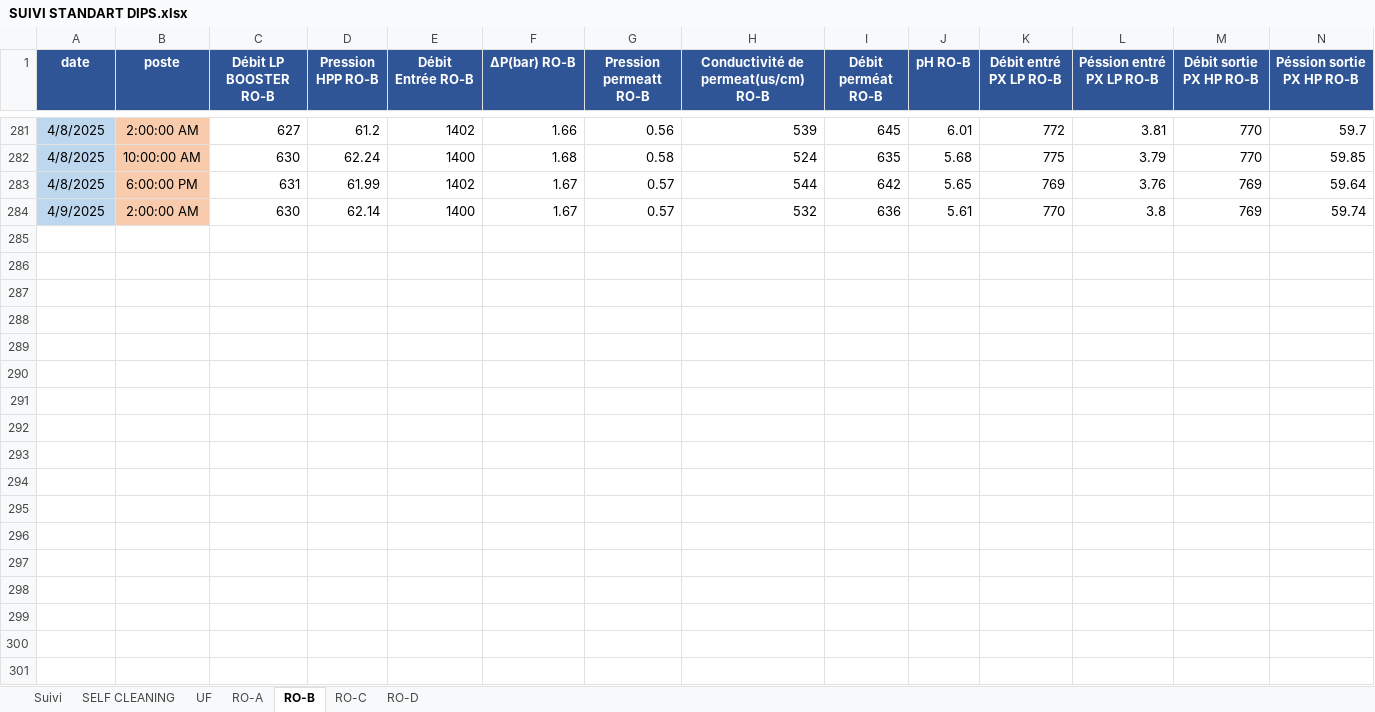
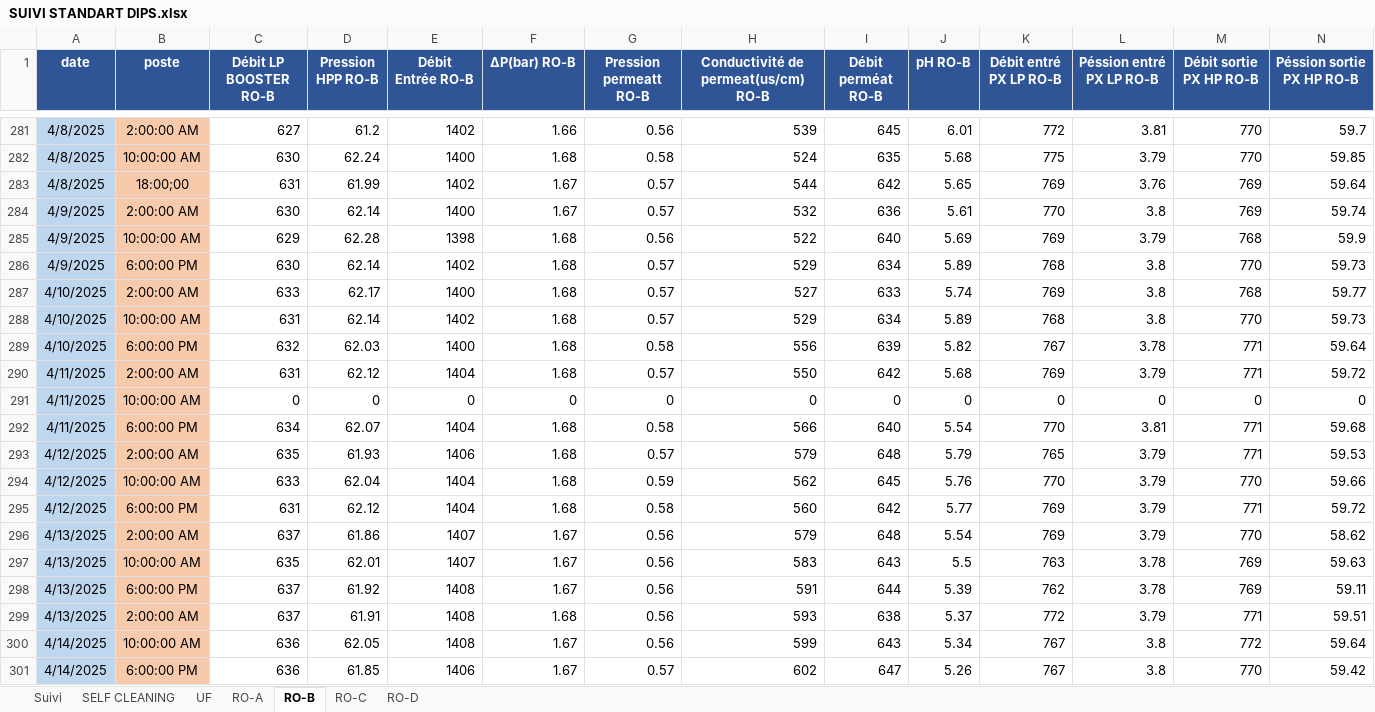
Before and after one commit to Ait-Omar/wave2, an Excel workbook: SUIVI STANDART DIPS.xlsx, sheet RO-B, drawn as a sheet; only a part is shown, gaps mark what is left out; values as stored, in another font and other column widths than the file's, no borders; rows hold the shown columns only; the diff covers the shown part only; the diff names each change by its address in the sheet, - before the commit and + after, or states it on an @@ line.

```diff
--- a/SUIVI STANDART DIPS.xlsx (sheet RO-B)
+++ b/SUIVI STANDART DIPS.xlsx (sheet RO-B)
-B283 (poste): 6:00:00 PM
+B283 (poste): 18:00;00
+row 285: 4/9/2025 | 10:00:00 AM | 629 | 62.28 | 1398 | 1.68 | 0.56 | 522 | 640 | 5.69 | 769 | 3.79 | 768 | 59.9
+row 286: 4/9/2025 | 6:00:00 PM | 630 | 62.14 | 1402 | 1.68 | 0.57 | 529 | 634 | 5.89 | 768 | 3.8 | 770 | 59.73
+row 287: 4/10/2025 | 2:00:00 AM | 633 | 62.17 | 1400 | 1.68 | 0.57 | 527 | 633 | 5.74 | 769 | 3.8 | 768 | 59.77
+row 288: 4/10/2025 | 10:00:00 AM | 631 | 62.14 | 1402 | 1.68 | 0.57 | 529 | 634 | 5.89 | 768 | 3.8 | 770 | 59.73
+row 289: 4/10/2025 | 6:00:00 PM | 632 | 62.03 | 1400 | 1.68 | 0.58 | 556 | 639 | 5.82 | 767 | 3.78 | 771 | 59.64
+row 290: 4/11/2025 | 2:00:00 AM | 631 | 62.12 | 1404 | 1.68 | 0.57 | 550 | 642 | 5.68 | 769 | 3.79 | 771 | 59.72
+row 291: 4/11/2025 | 10:00:00 AM | 0 | 0 | 0 | 0 | 0 | 0 | 0 | 0 | 0 | 0 | 0 | 0
+row 292: 4/11/2025 | 6:00:00 PM | 634 | 62.07 | 1404 | 1.68 | 0.58 | 566 | 640 | 5.54 | 770 | 3.81 | 771 | 59.68
+row 293: 4/12/2025 | 2:00:00 AM | 635 | 61.93 | 1406 | 1.68 | 0.57 | 579 | 648 | 5.79 | 765 | 3.79 | 771 | 59.53
+row 294: 4/12/2025 | 10:00:00 AM | 633 | 62.04 | 1404 | 1.68 | 0.59 | 562 | 645 | 5.76 | 770 | 3.79 | 770 | 59.66
+row 295: 4/12/2025 | 6:00:00 PM | 631 | 62.12 | 1404 | 1.68 | 0.58 | 560 | 642 | 5.77 | 769 | 3.79 | 771 | 59.72
+row 296: 4/13/2025 | 2:00:00 AM | 637 | 61.86 | 1407 | 1.67 | 0.56 | 579 | 648 | 5.54 | 769 | 3.79 | 770 | 58.62
+row 297: 4/13/2025 | 10:00:00 AM | 635 | 62.01 | 1407 | 1.67 | 0.56 | 583 | 643 | 5.5 | 763 | 3.78 | 769 | 59.63
+row 298: 4/13/2025 | 6:00:00 PM | 637 | 61.92 | 1408 | 1.67 | 0.56 | 591 | 644 | 5.39 | 762 | 3.78 | 769 | 59.11
+row 299: 4/13/2025 | 2:00:00 AM | 637 | 61.91 | 1408 | 1.68 | 0.56 | 593 | 638 | 5.37 | 772 | 3.79 | 771 | 59.51
+row 300: 4/14/2025 | 10:00:00 AM | 636 | 62.05 | 1408 | 1.67 | 0.56 | 599 | 643 | 5.34 | 767 | 3.8 | 772 | 59.64
+row 301: 4/14/2025 | 6:00:00 PM | 636 | 61.85 | 1406 | 1.67 | 0.57 | 602 | 647 | 5.26 | 767 | 3.8 | 770 | 59.42
```
Also changed, not shown: 90 added rows elsewhere in this sheet, sheet Suivi, sheet UF, sheet RO-C, sheet RO-D, sheet RO-A, sheet SELF CLEANING, Consommation spécifique.xlsx, PRODUCTION 2025.xlsx, 4 other files.
